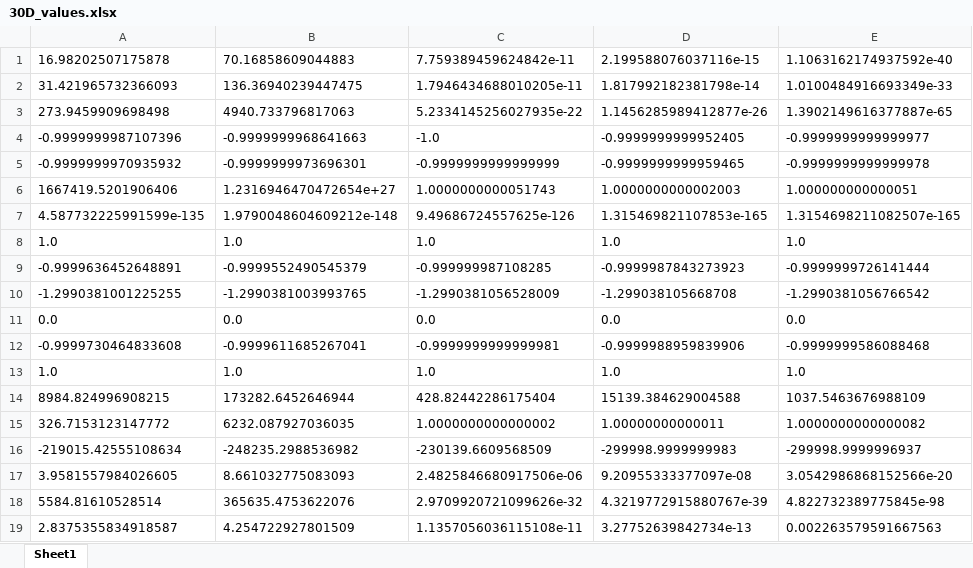
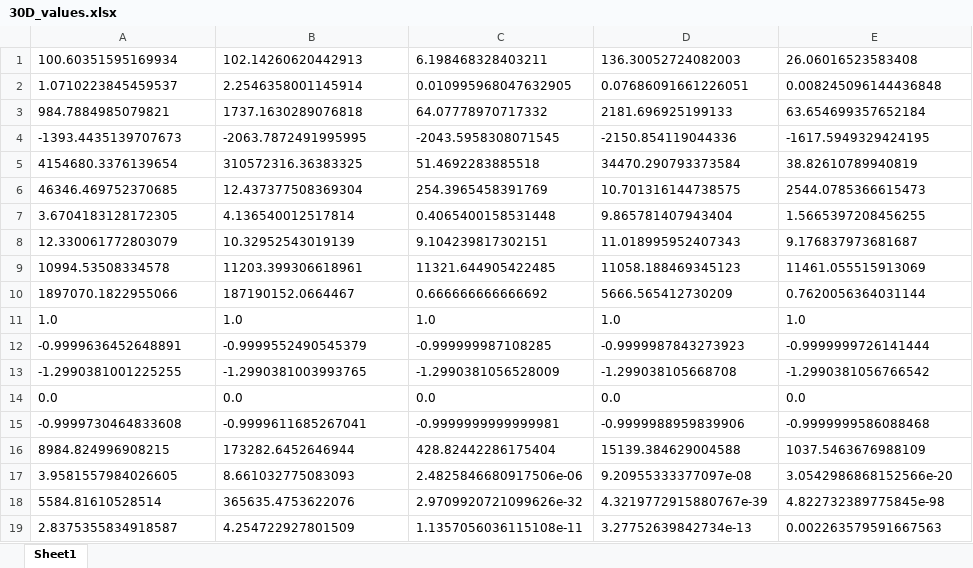
Before and after one commit to Milan-Janovic/AK9EV_Zapocet, an Excel workbook: 30D_values.xlsx, sheet Sheet1, drawn as a sheet; only a part is shown; values as stored, in another font and other column widths than the file's, no borders; removed rows and columns are numbered as before the commit, all else as after; the diff names each change by its address in the sheet, - before the commit and + after, or states it on an @@ line.

Commit message:
Values sheets adjustments for new fucntions

```diff
--- a/30D_values.xlsx (sheet Sheet1)
+++ b/30D_values.xlsx (sheet Sheet1)
-row 1: 16.98202507175878 | 70.16858609044883 | 7.759389459624842e-11 | 2.199588076037116e-15 | 1.1063162174937592e-40
-row 2: 31.421965732366093 | 136.36940239447475 | 1.7946434688010205e-11 | 1.817992182381798e-14 | 1.0100484916693349e-33
-row 3: 273.9459909698498 | 4940.733796817063 | 5.2334145256027935e-22 | 1.1456285989412877e-26 | 1.3902149616377887e-65
-row 4: -0.9999999987107396 | -0.9999999968641663 | -1.0 | -0.9999999999952405 | -0.9999999999999977
-row 5: -0.9999999970935932 | -0.9999999973696301 | -0.9999999999999999 | -0.9999999999959465 | -0.9999999999999978
-row 6: 1667419.5201906406 | 1.2316946470472654e+27 | 1.0000000000051743 | 1.0000000000002003 | 1.000000000000051
-row 7: 4.587732225991599e-135 | 1.9790048604609212e-148 | 9.49686724557625e-126 | 1.315469821107853e-165 | 1.3154698211082507e-165
+row 1: 100.60351595169934 | 102.14260620442913 | 6.198468328403211 | 136.30052724082003 | 26.06016523583408
+row 2: 1.0710223845459537 | 2.2546358001145914 | 0.010995968047632905 | 0.07686091661226051 | 0.008245096144436848
+row 3: 984.7884985079821 | 1737.1630289076818 | 64.07778970717332 | 2181.696925199133 | 63.654699357652184
+row 4: -1393.4435139707673 | -2063.7872491995995 | -2043.5958308071545 | -2150.854119044336 | -1617.5949329424195
+row 5: 4154680.3376139654 | 310572316.36383325 | 51.4692283885518 | 34470.290793373584 | 38.82610789940819
+row 6: 46346.469752370685 | 12.437377508369304 | 254.3965458391769 | 10.701316144738575 | 2544.0785366615473
+row 7: 3.6704183128172305 | 4.136540012517814 | 0.4065400158531448 | 9.865781407943404 | 1.5665397208456255
+row 8: 12.330061772803079 | 10.32952543019139 | 9.104239817302151 | 11.018995952407343 | 9.176837973681687
+row 9: 10994.53508334578 | 11203.399306618961 | 11321.644905422485 | 11058.188469345123 | 11461.055515913069
+row 10: 1897070.1822955066 | 187190152.0664467 | 0.666666666666692 | 5666.565412730209 | 0.7620056364031144
-row 13: 1.0 | 1.0 | 1.0 | 1.0 | 1.0
-row 15: 326.7153123147772 | 6232.087927036035 | 1.0000000000000002 | 1.00000000000011 | 1.0000000000000082
-row 16: -219015.42555108634 | -248235.2988536982 | -230139.6609568509 | -299998.9999999983 | -299998.9999996937
```
Also changed, not shown: 10D_values.xlsx, 2D_values.xlsx.
